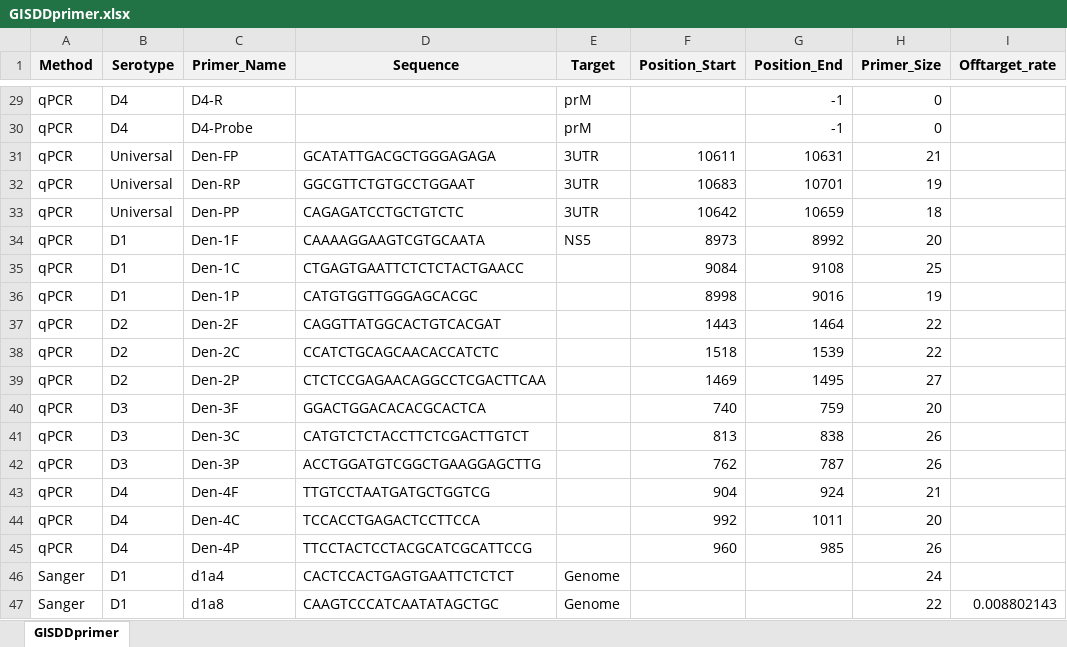
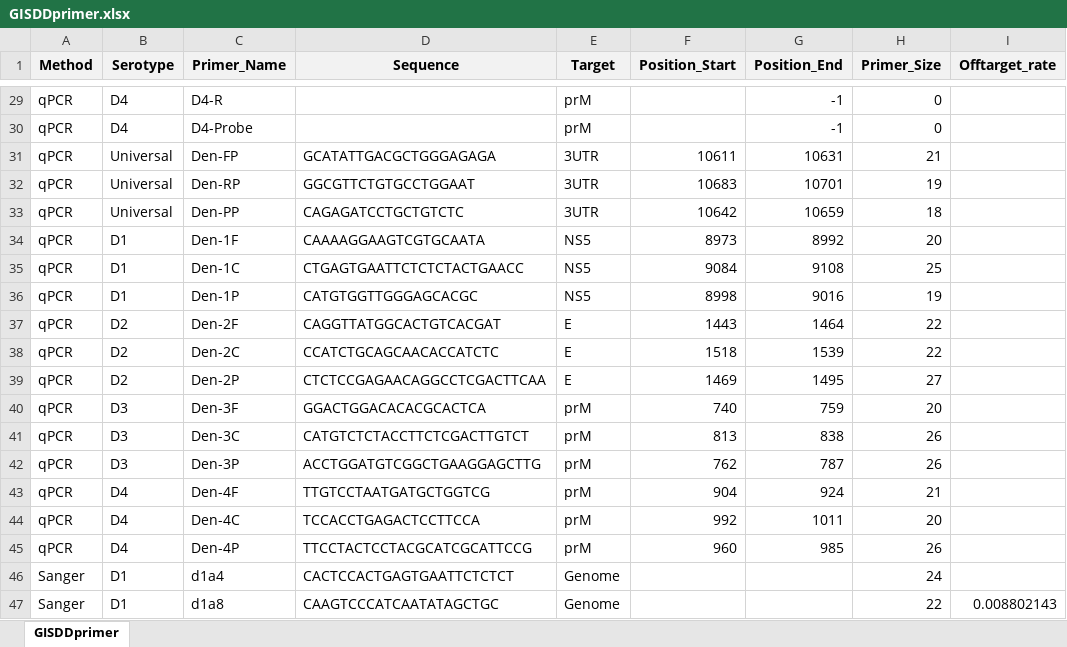
Before and after one commit to GuoXiang9399/GISDDrPrimer, an Excel workbook: Data/GISDDprimer.xlsx, sheet GISDDprimer, drawn as a sheet; only a part is shown, gaps mark what is left out; values as stored, in another font and other column widths than the file's, no borders; the diff names each change by its address in the sheet, - before the commit and + after, or states it on an @@ line.

Commit message:
Update GISDDprimer.xlsx

```diff
--- a/Data/GISDDprimer.xlsx (sheet GISDDprimer)
+++ b/Data/GISDDprimer.xlsx (sheet GISDDprimer)
-E35:E36 (Target): (empty)
+E35:E36 (Target): NS5
-E37:E39 (Target): (empty)
+E37:E39 (Target): E
-E40:E45 (Target): (empty)
+E40:E45 (Target): prM
```
